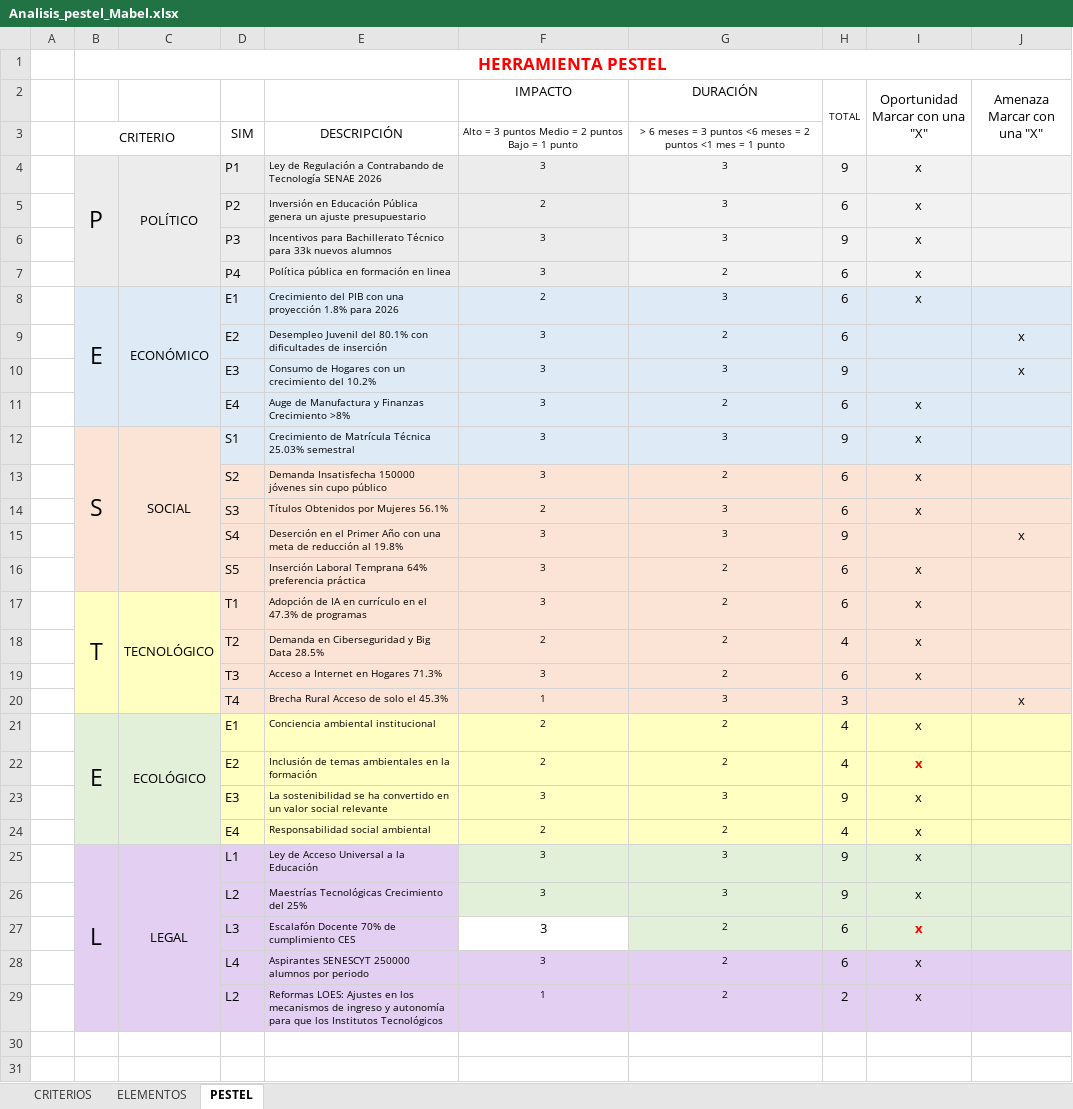
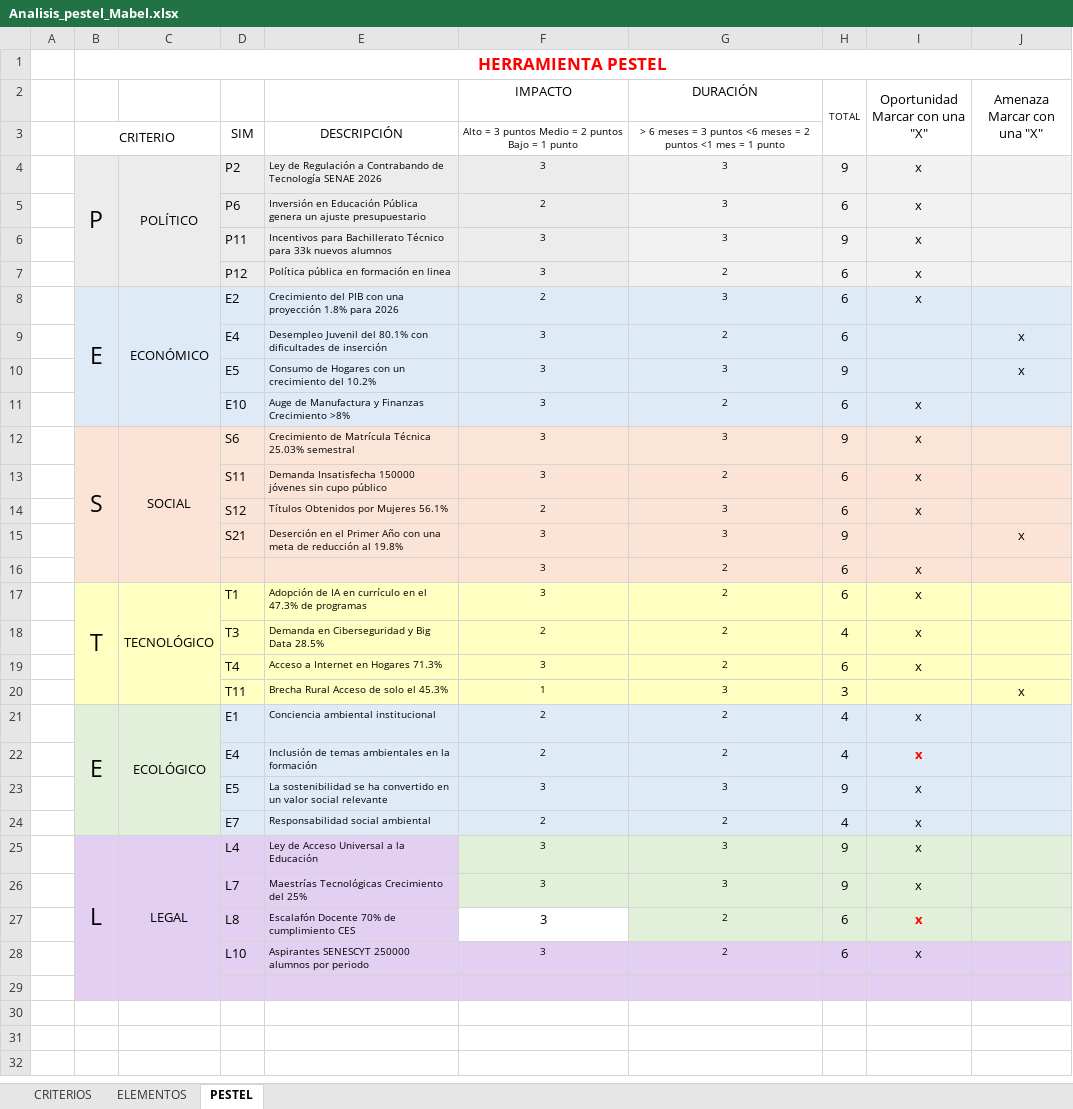
Before and after one commit to aleroses/MaBel, an Excel workbook: utilities/Analisis_pestel_Mabel.xlsx, sheet PESTEL, drawn as a sheet; only a part is shown; the shorter side is filled out with more unchanged rows; values as stored, in another font and other column widths than the file's, no borders; the diff names each change by its address in the sheet, - before the commit and + after, or states it on an @@ line.

Commit message:
PESTEL

```diff
--- a/utilities/Analisis_pestel_Mabel.xlsx (sheet PESTEL)
+++ b/utilities/Analisis_pestel_Mabel.xlsx (sheet PESTEL)
-D4: P1
+D4: P2
-D5: P2
+D5: P6
-D6: P3
+D6: P11
-D7: P4
+D7: P12
-D8: E1
+D8: E2
-D9: E2
+D9: E4
-D10: E3
+D10: E5
-D11: E4
+D11: E10
-D12: S1
+D12: S6
-D12:J12 fill: #DEEAF6
+D12:J12 fill: #FBE5D6
-D13: S2
+D13: S11
-D14: S3
+D14: S12
-D15: S4
+D15: S21
-D16: S5
+D16: (empty)
-E16: Inserción Laboral Temprana 64% preferencia práctica
+E16: (empty)
-D17:J20 fill: #FBE4D5
+D17:J20 fill: #FFFFC1
-D18: T2
+D18: T3
-D19: T3
+D19: T4
-D20: T4
+D20: T11
-D21:J24 fill: #FFFFC1
+D21:J24 fill: #DEEBF7
-D22: E2
+D22: E4
-D23: E3
+D23: E5
-D24: E4
+D24: E7
-D25: L1
+D25: L4
-D26: L2
+D26: L7
-D27: L3
+D27: L8
-D28: L4
+D28: L10
-row 29:  |  |  | L2 | Reformas LOES: Ajustes en los mecanismos de ingreso y autonomía para que los Institutos Tecnológicos | 1 | 2 | 2 | x
+row 29: (empty)
```
Also changed, not shown: sheet ELEMENTOS, sheet CRITERIOS.
